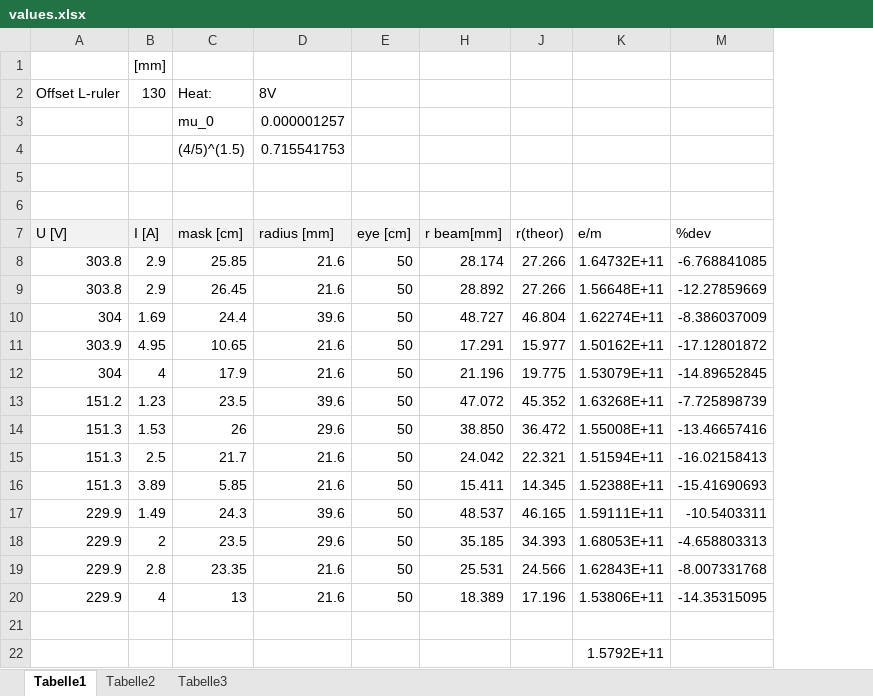
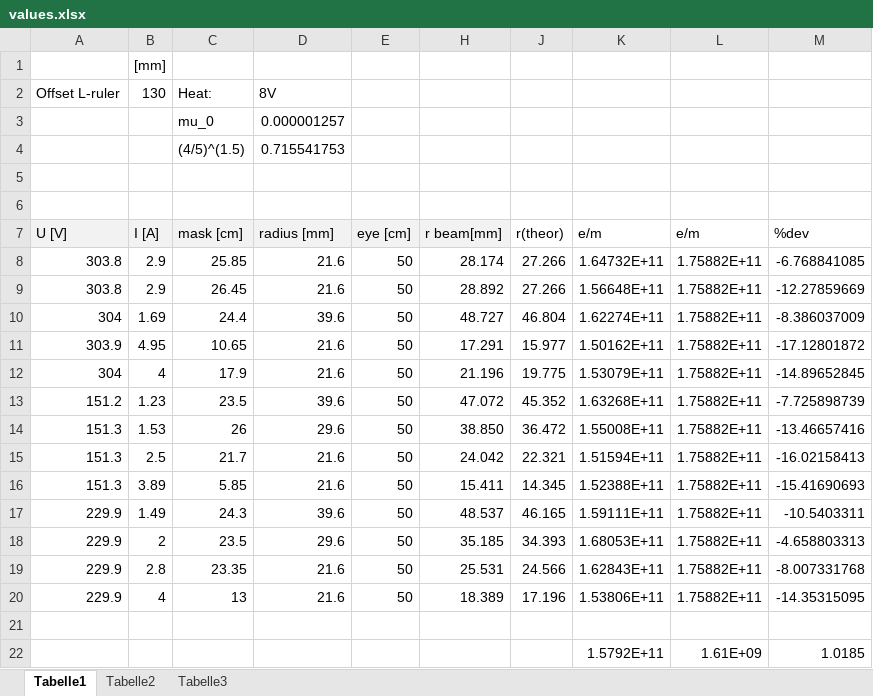
Before and after one commit to HappyEmu/physics-reports, an Excel workbook: exp10/data/values.xlsx, sheet Tabelle1, drawn as a sheet; values as stored, in another font and other column widths than the file's, no borders; the diff names each change by its address in the sheet, - before the commit and + after, or states it on an @@ line.

Commit message:
successfully crashed excel

```diff
--- a/exp10/data/values.xlsx (sheet Tabelle1)
+++ b/exp10/data/values.xlsx (sheet Tabelle1)
@@ column L (e/m) unhidden, rows 8-22: 1.75882E+11 | 1.75882E+11 | 1.75882E+11 | 1.75882E+11 | 1.75882E+11 | 1.75882E+11 | 1.75882E+11 | 1.75882E+11 | 1.75882E+11 | 1.75882E+11 | 1.75882E+11 | 1.75882E+11 | 1.75882E+11 |  | 1.61E+09 @@
-M22 (%dev): (empty)
+M22 (%dev): 1.0185
```
